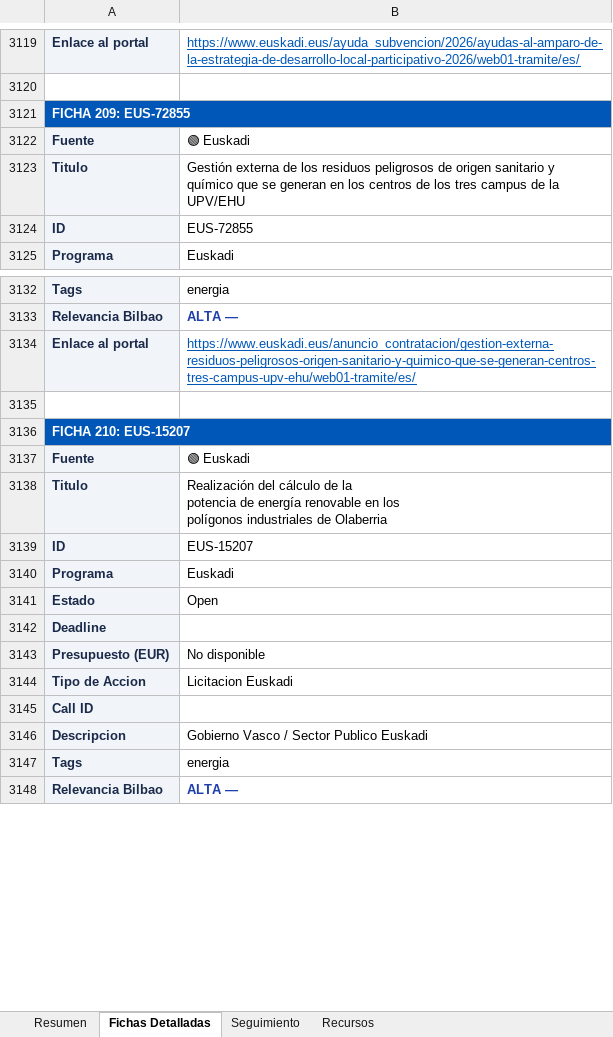
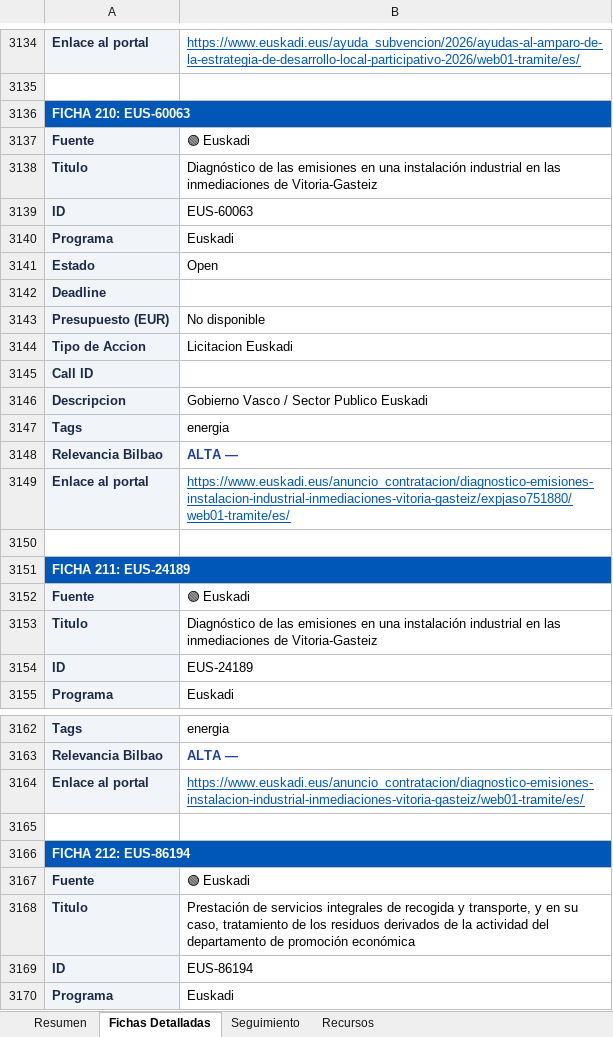
Before and after one commit to haguirre-lab/eu-funding-radar, an Excel workbook: docs/resultados_convocatorias.xlsx, sheet Fichas Detalladas, drawn as a sheet; only a part is shown, gaps mark what is left out; the shorter side is filled out with more unchanged rows; values as stored, in another font and other column widths than the file's, no borders; addresses are those after the commit; ↵ is a line break in a cell; the diff covers the shown part only; the diff names each change by its address in the sheet, - before the commit and + after, or states it on an @@ line.

```diff
--- a/docs/resultados_convocatorias.xlsx (sheet Fichas Detalladas)
+++ b/docs/resultados_convocatorias.xlsx (sheet Fichas Detalladas)
-A3136: FICHA 209: EUS-72855
+A3136: FICHA 210: EUS-60063
-B3138: Gestión externa de los residuos peligrosos de origen sanitario y químico que se generan en los centros de los tres campus de la UPV/EHU
+B3138: Diagnóstico de las emisiones en una instalación industrial en las inmediaciones de Vitoria-Gasteiz
+row 3139: ID | EUS-60063
+row 3140: Programa | Euskadi
+row 3141: Estado | Open
+row 3142: Deadline
+row 3143: Presupuesto (EUR) | No disponible
+row 3144: Tipo de Accion | Licitacion Euskadi
@@ row 3295 moved to row 3145: Call ID @@
+row 3146: Descripcion | Gobierno Vasco / Sector Publico Euskadi
+row 3147: Tags | energia
+row 3148: Relevancia Bilbao | ALTA —
+row 3149: Enlace al portal | https://www.euskadi.eus/anuncio_contratacion/diagnostico-emisiones-instalacion-industrial-inmediaciones-vitoria-gasteiz/expjaso751880/web01-tramite/es/
+row 3150: (empty)
+row 3151: FICHA 211: EUS-24189
+row 3152: Fuente | 🟢 Euskadi
+row 3153: Titulo | Diagnóstico de las emisiones en una instalación industrial en las inmediaciones de Vitoria-Gasteiz
-B3154: EUS-72855
+B3154: EUS-24189
-B3164: https://www.euskadi.eus/anuncio_contratacion/gestion-externa-residuos-peligrosos-origen-sanitario-y-quimico-que-se-generan-centros-tres-campus-upv-ehu/web01-tramite/es/
+B3164: https://www.euskadi.eus/anuncio_contratacion/diagnostico-emisiones-instalacion-industrial-inmediaciones-vitoria-gasteiz/web01-tramite/es/
-A3166: FICHA 210: EUS-15207
+A3166: FICHA 212: EUS-86194
-B3168: Realización del cálculo de la ↵ potencia de energía renovable en los ↵ polígonos industriales de Olaberria
+B3168: Prestación de servicios integrales de recogida y transporte, y en su caso, tratamiento de los residuos derivados de la actividad del departamento de promoción económica
-B3169: EUS-15207
+B3169: EUS-86194
```
Also changed, not shown: 55 added rows, 24 removed rows, 65 moved rows and 183 edited cells elsewhere in this sheet, sheet Resumen, sheet Seguimiento, 3 other files.
